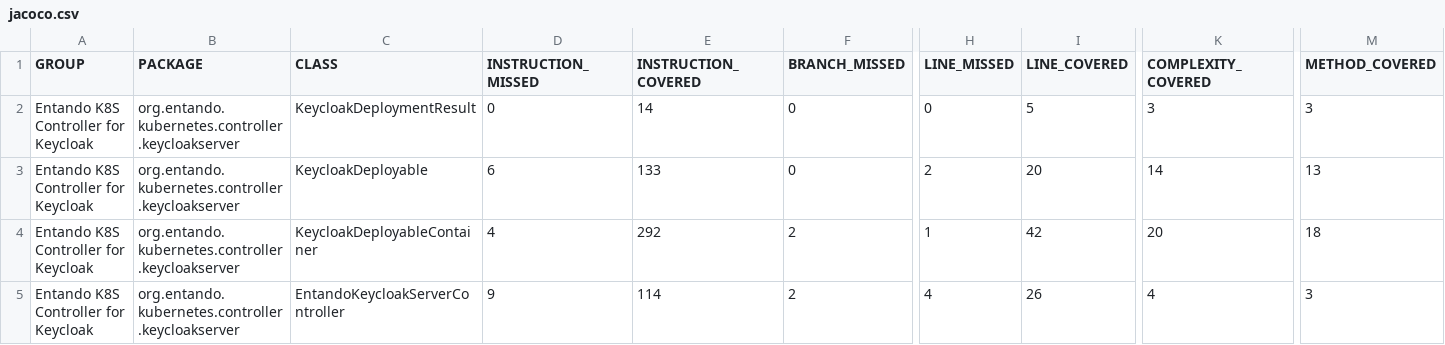
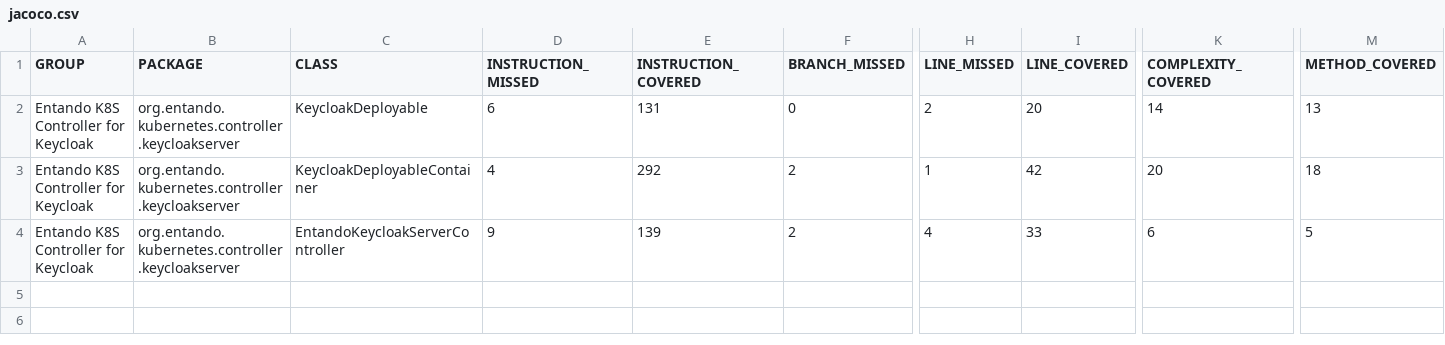
Before and after one commit to entando-k8s-infrastructure/devops-results, a CSV file: entando-k8s-keycloak-controller/master/jacoco/jacoco.csv, drawn as a sheet; only a part is shown, gaps mark what is left out; removed rows and columns are numbered as before the commit, all else as after; rows hold the shown columns only; the diff names each change by its address in the sheet, - before the commit and + after, or states it on an @@ line.

Commit message:
Publishing files for path entando-k8s-keycloak-controller/master

```diff
--- a/entando-k8s-keycloak-controller/master/jacoco/jacoco.csv
+++ b/entando-k8s-keycloak-controller/master/jacoco/jacoco.csv
-row 2: Entando K8S Controller for Keycloak | org.entando.kubernetes.controller.keycloakserver | KeycloakDeploymentResult | 0 | 14 | 0 | 0 | 5 | 3 | 3
-E2 (INSTRUCTION_COVERED): 133
+E2 (INSTRUCTION_COVERED): 131
-E4 (INSTRUCTION_COVERED): 114
+E4 (INSTRUCTION_COVERED): 139
-I4 (LINE_COVERED): 26
+I4 (LINE_COVERED): 33
-K4 (COMPLEXITY_COVERED): 4
+K4 (COMPLEXITY_COVERED): 6
-M4 (METHOD_COVERED): 3
+M4 (METHOD_COVERED): 5
```
Also changed, not shown: 22 other files.
